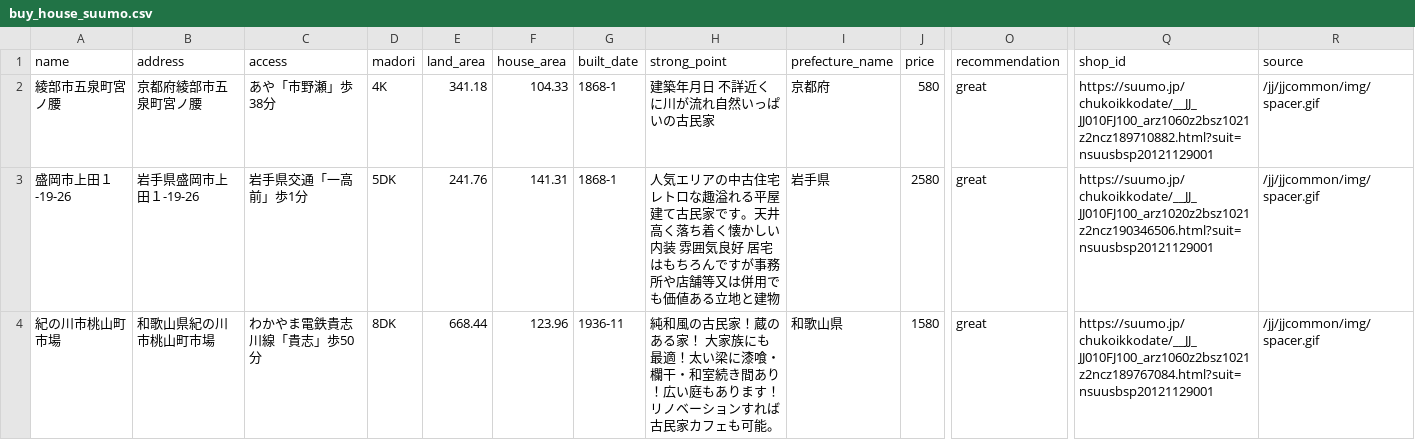
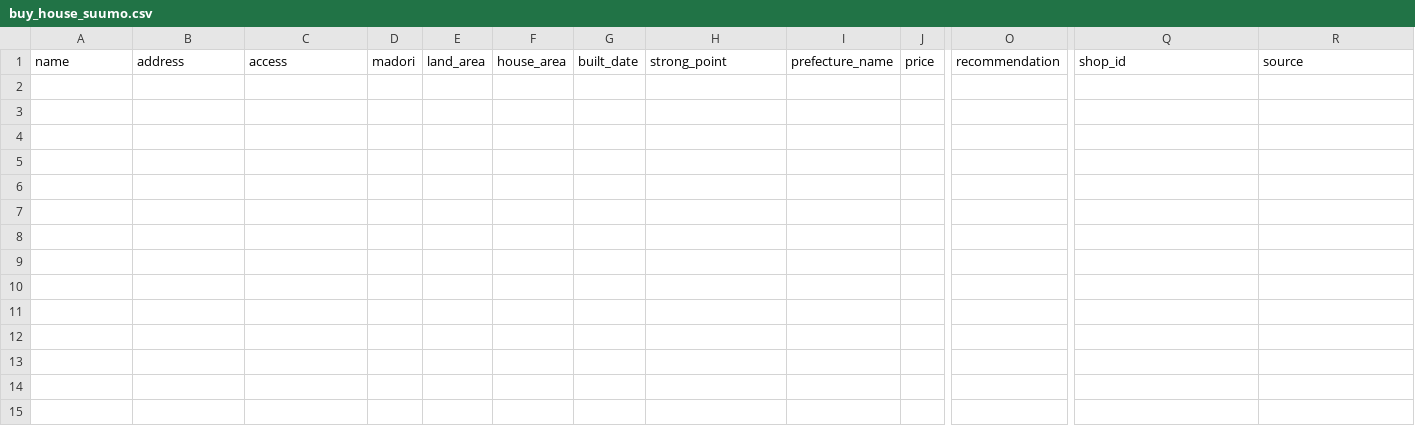
Before and after one commit to zouazano/kominkame, a CSV file: buy_house_suumo.csv, drawn as a sheet; only a part is shown, gaps mark what is left out; rows hold the shown columns only; the diff names each change by its address in the sheet, - before the commit and + after, or states it on an @@ line.

```diff
--- a/buy_house_suumo.csv
+++ b/buy_house_suumo.csv
-row 2: 綾部市五泉町宮ノ腰 | 京都府綾部市五泉町宮ノ腰 | あや「市野瀬」歩38分 | 4K | 341.18 | 104.33 | 1868-1 | 建築年月日 不詳近くに川が流れ自然いっぱいの古民家 | 京都府 | 580 | great | https://suumo.jp/chukoikkodate/__JJ_JJ010FJ100_arz1060z2bsz1021z2ncz189710882.html?suit=nsuusbsp20121129001 | /jj/jjcommon/img/spacer.gif
-row 3: 盛岡市上田１-19-26 | 岩手県盛岡市上田１-19-26 | 岩手県交通「一高前」歩1分 | 5DK | 241.76 | 141.31 | 1868-1 | 人気エリアの中古住宅 レトロな趣溢れる平屋建て古民家です。天井高く落ち着く懐かしい内装 雰囲気良好 居宅はもちろんですが事務所や店舗等又は併用でも価値ある立地と建物 | 岩手県 | 2580 | great | https://suumo.jp/chukoikkodate/__JJ_JJ010FJ100_arz1020z2bsz1021z2ncz190346506.html?suit=nsuusbsp20121129001 | /jj/jjcommon/img/spacer.gif
-row 4: 紀の川市桃山町市場 | 和歌山県紀の川市桃山町市場 | わかやま電鉄貴志川線「貴志」歩50分 | 8DK | 668.44 | 123.96 | 1936-11 | 純和風の古民家！蔵のある家！ 大家族にも最適！太い梁に漆喰・欄干・和室続き間あり！広い庭もあります！リノベーションすれば古民家カフェも可能。 | 和歌山県 | 1580 | great | https://suumo.jp/chukoikkodate/__JJ_JJ010FJ100_arz1060z2bsz1021z2ncz189767084.html?suit=nsuusbsp20121129001 | /jj/jjcommon/img/spacer.gif
```
Also changed, not shown: 1 other file.
